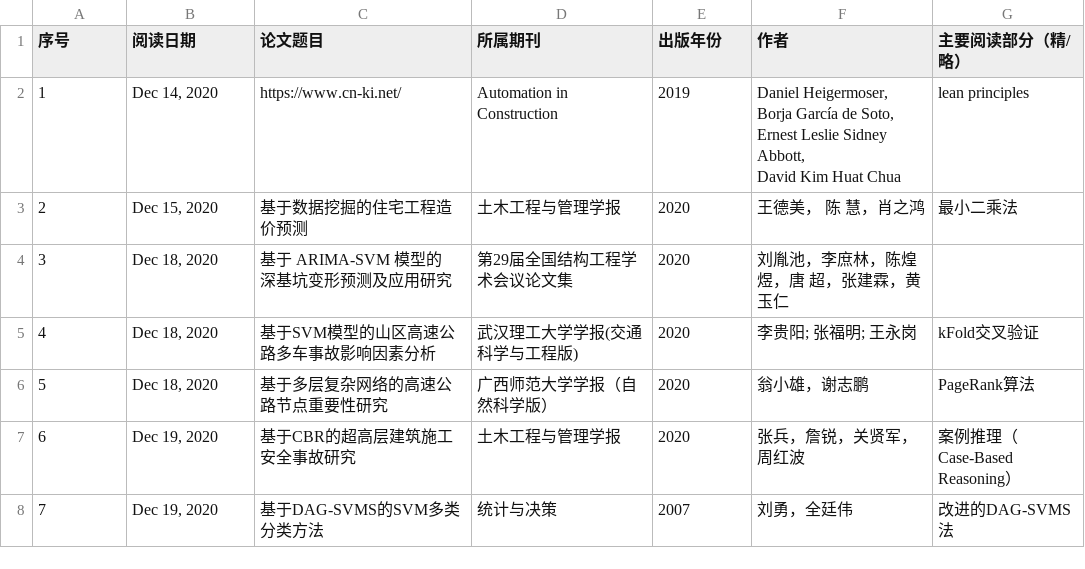
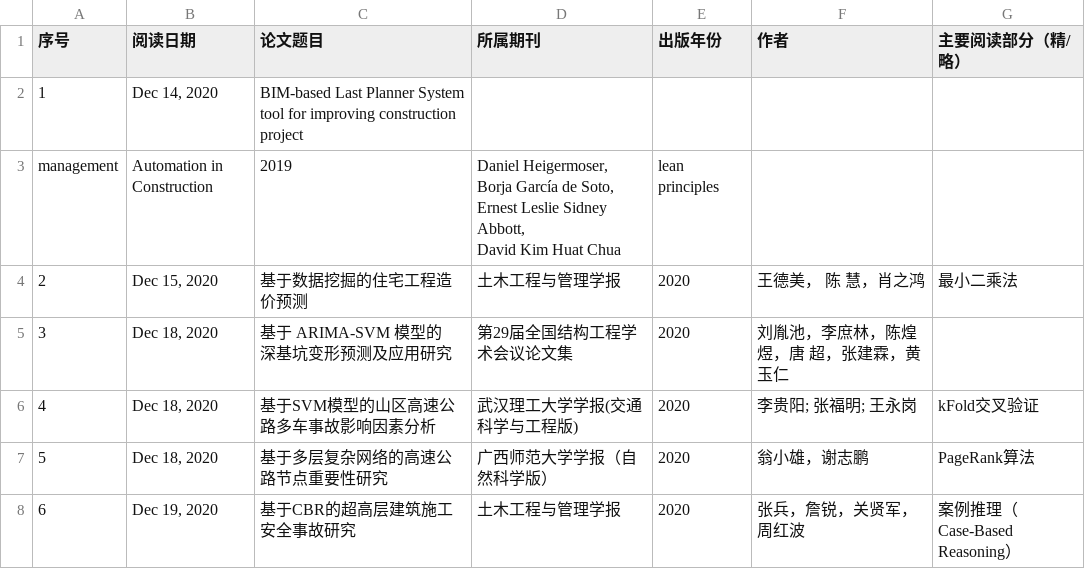
Before and after one commit to SSshhHu/sh_1, a CSV file: 论文阅读_研一_截至到2020_01_04.csv, drawn as a sheet; only a part is shown; the shorter side is filled out with more unchanged rows.

Commit message:
2021_01_05.13:03

```diff
--- a/论文阅读_研一_截至到2020_01_04.csv
+++ b/论文阅读_研一_截至到2020_01_04.csv
@@ -1,4 +1,5 @@
 序号,阅读日期,论文题目,所属期刊,出版年份,作者,主要阅读部分（精/略）
-1,"Dec 14, 2020",https://www.cn-ki.net/,Automation in Construction,2019,"Daniel Heigermoser, Borja García de Soto, Ernest Leslie Sidney Abbott,
-David Kim Huat Chua",lean principles
+1,"Dec 14, 2020",BIM-based Last Planner System tool for improving construction project
+management,Automation in Construction,2019,"Daniel Heigermoser, Borja García de Soto, Ernest Leslie Sidney Abbott,
+David Kim Huat Chua",lean principles
 2,"Dec 15, 2020",基于数据挖掘的住宅工程造价预测,土木工程与管理学报,2020,王德美， 陈 慧，肖之鸿,最小二乘法
```
